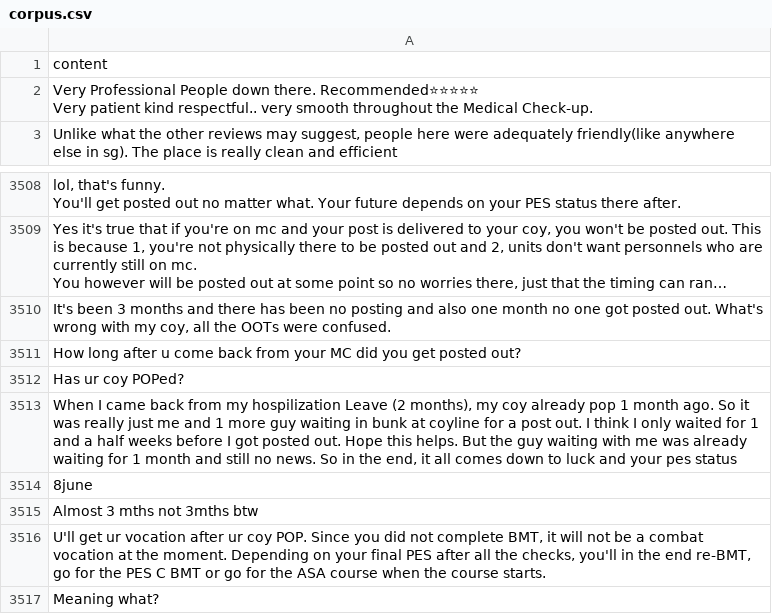
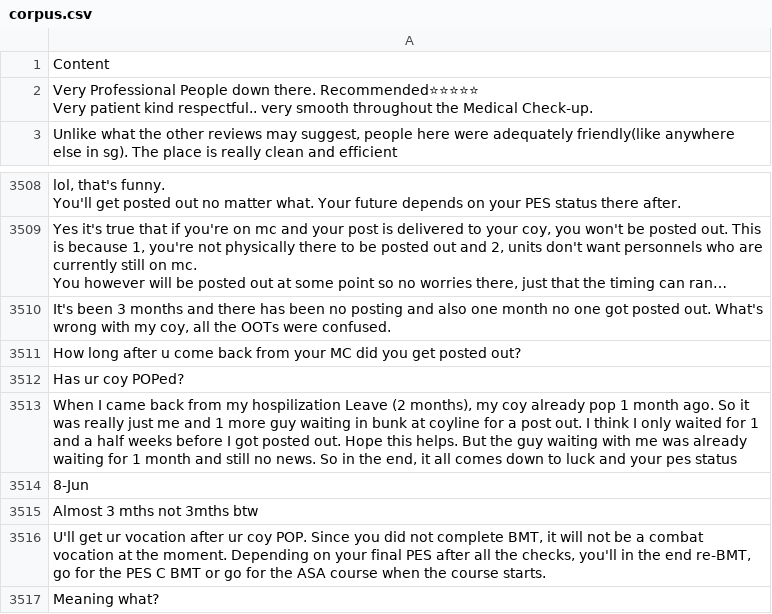
Before and after one commit to VibhuKrovvidi/BT4103CapstoneProject, a CSV file: output/corpus.csv, drawn as a sheet; only a part is shown, gaps mark what is left out; long unchanged cells end in …; the diff names each change by its address in the sheet, - before the commit and + after, or states it on an @@ line.

```diff
--- a/output/corpus.csv
+++ b/output/corpus.csv
-A1: content
+A1: Content
-A3514: 8june
+A3514: 8-Jun
```
Also changed, not shown: 1 other file.
